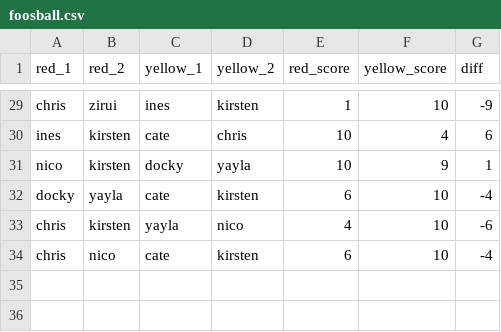
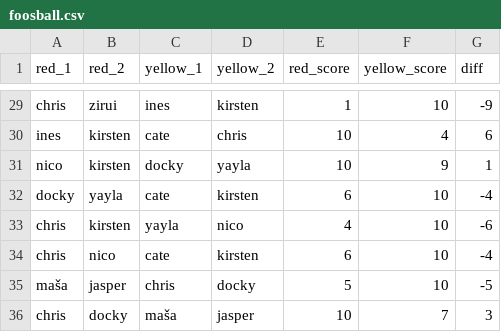
Before and after one commit to cjungerius/foosball, a CSV file: foosball.csv, drawn as a sheet; only a part is shown, gaps mark what is left out; the diff names each change by its address in the sheet, - before the commit and + after, or states it on an @@ line.

Commit message:
added matches

```diff
--- a/foosball.csv
+++ b/foosball.csv
+row 35: maša | jasper | chris | docky | 5 | 10 | -5
+row 36: chris | docky | maša | jasper | 10 | 7 | 3
```
